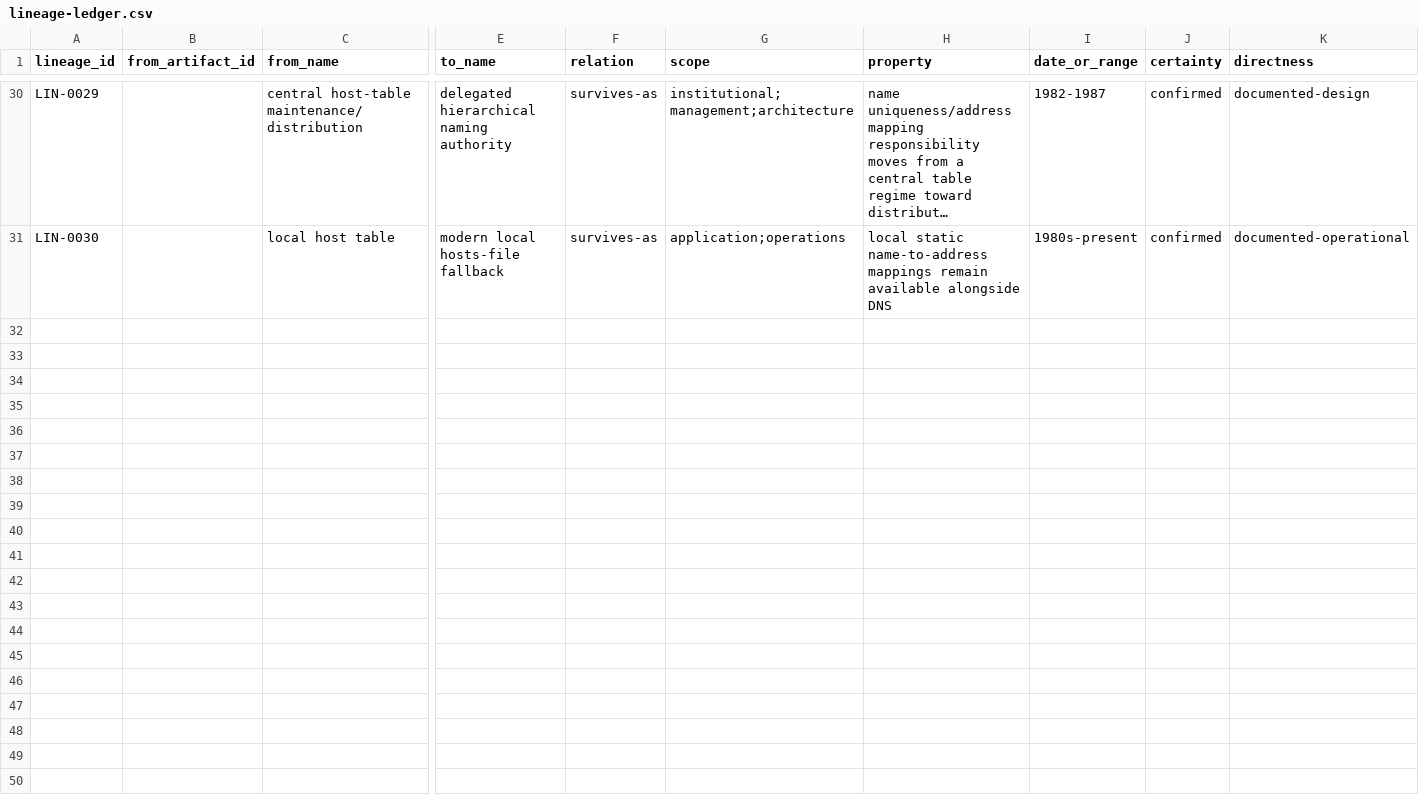
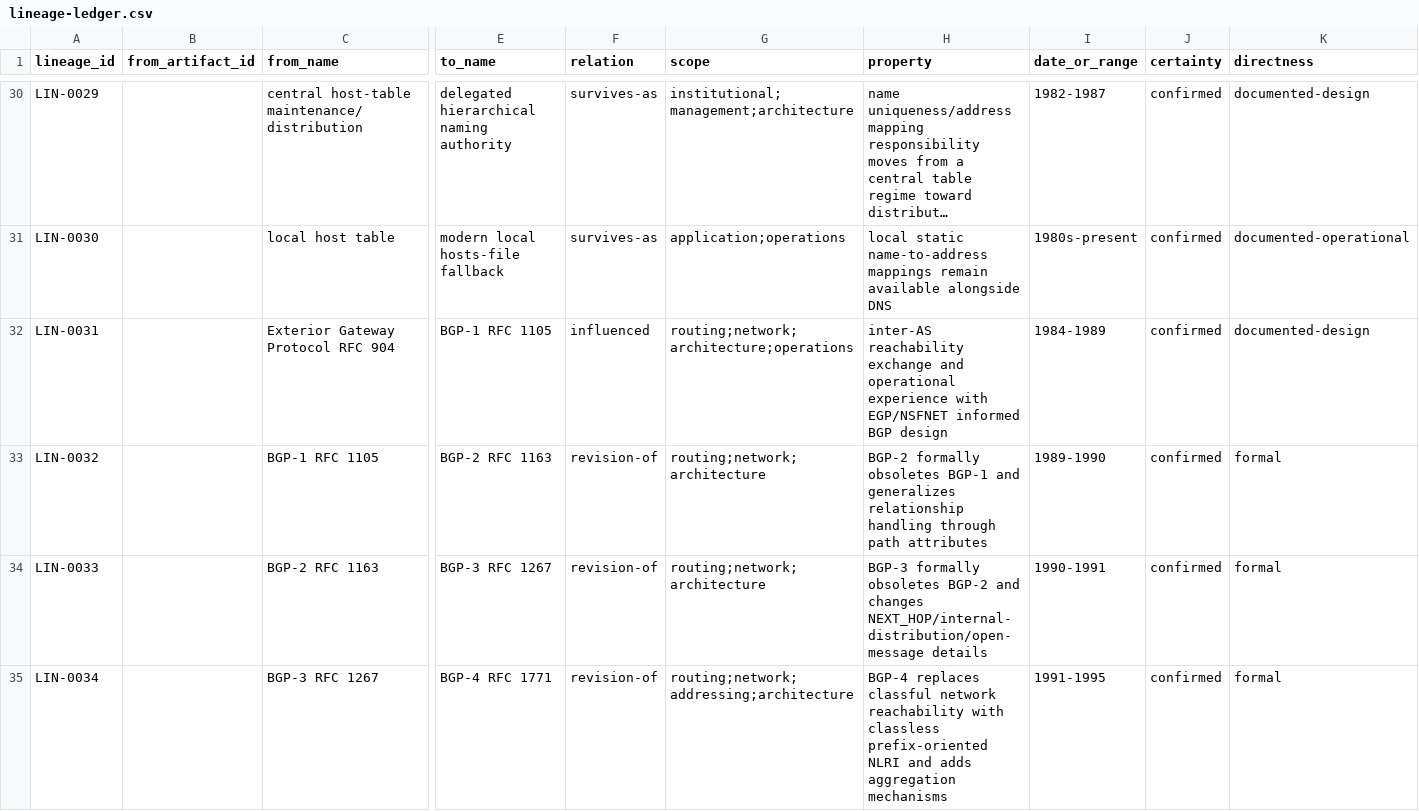
Before and after one commit to GravityblueX/computer-network-archaeology, a CSV file: data/lineage-ledger.csv, drawn as a sheet; only a part is shown, gaps mark what is left out; long unchanged cells end in …; rows hold the shown columns only; the diff covers the shown part only; the diff names each change by its address in the sheet, - before the commit and + after, or states it on an @@ line.

Commit message:
Add BGP protocol genealogy and classless-routing lineage

```diff
--- a/data/lineage-ledger.csv
+++ b/data/lineage-ledger.csv
+row 32: LIN-0031 |  | Exterior Gateway Protocol RFC 904 | BGP-1 RFC 1105 | influenced | routing;network;architecture;operations | inter-AS reachability exchange and operational experience with EGP/NSFNET informed BGP design | 1984-1989 | confirmed | documented-design
+row 33: LIN-0032 |  | BGP-1 RFC 1105 | BGP-2 RFC 1163 | revision-of | routing;network;architecture | BGP-2 formally obsoletes BGP-1 and generalizes relationship handling through path attributes | 1989-1990 | confirmed | formal
+row 34: LIN-0033 |  | BGP-2 RFC 1163 | BGP-3 RFC 1267 | revision-of | routing;network;architecture | BGP-3 formally obsoletes BGP-2 and changes NEXT_HOP/internal-distribution/open-message details | 1990-1991 | confirmed | formal
+row 35: LIN-0034 |  | BGP-3 RFC 1267 | BGP-4 RFC 1771 | revision-of | routing;network;addressing;architecture | BGP-4 replaces classful network reachability with classless prefix-oriented NLRI and adds aggregation mechanisms | 1991-1995 | confirmed | formal
```
Also changed, not shown: 3 added rows elsewhere in this file.
